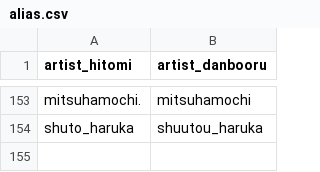
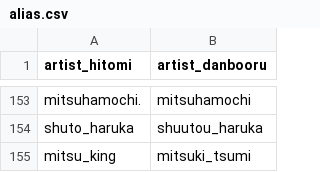
Before and after one commit to Zhirong641/PythonScripts, a CSV file: csv/alias.csv, drawn as a sheet; only a part is shown, gaps mark what is left out.

Commit message:
Update training data and scripts for SDXL model
- Modified CSV files for alias and artist data
- Updated filter lists for source IDs
- Enhanced prompt variants and character-artist range setting
- Improved SDXL training script

```diff
--- a/csv/alias.csv
+++ b/csv/alias.csv
@@ -154 +154,2 @@ mitsuhamochi.,mitsuhamochi
 shuto_haruka,shuutou_haruka
+mitsu_king,mitsuki_tsumi
```
Also changed, not shown: 6 other files.
